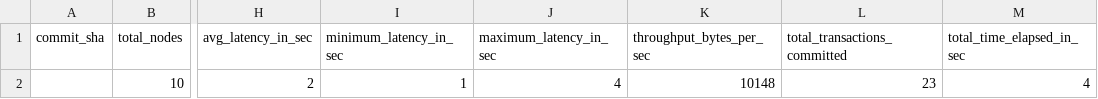
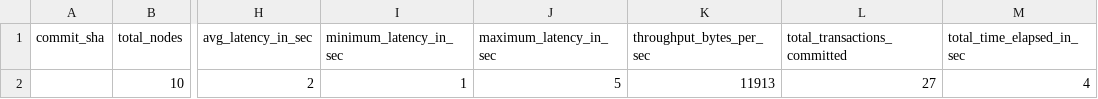
Before and after one commit to EspressoSystems/HotShot, a CSV file: scripts/benchmarks_results/results.csv, drawn as a sheet; only a part is shown, gaps mark what is left out; the diff names each change by its address in the sheet, - before the commit and + after, or states it on an @@ line.

```diff
--- a/scripts/benchmarks_results/results.csv
+++ b/scripts/benchmarks_results/results.csv
-J2 (maximum_latency_in_sec): 4
+J2 (maximum_latency_in_sec): 5
-K2 (throughput_bytes_per_sec): 10148
+K2 (throughput_bytes_per_sec): 11913
-L2 (total_transactions_committed): 23
+L2 (total_transactions_committed): 27
```
Also changed, not shown: 8 other files.
